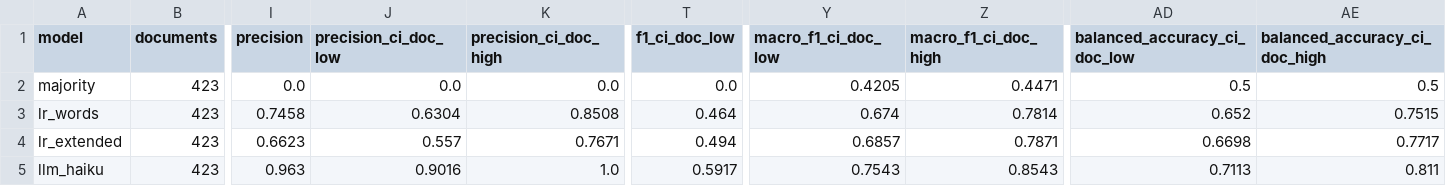
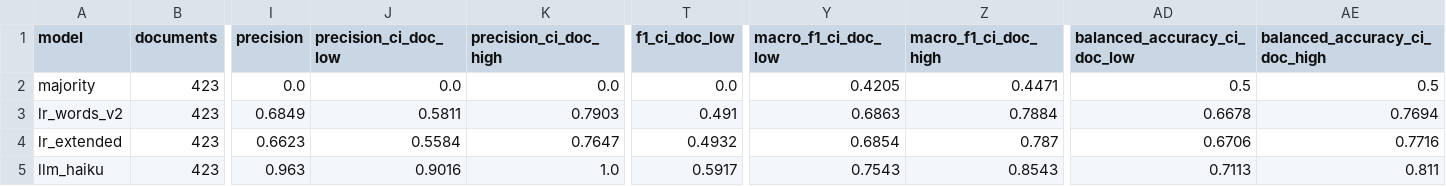
Before and after one commit to kenoja/FML-fake-news, a CSV file: results/tables/comparison_test.csv, drawn as a sheet; only a part is shown, gaps mark what is left out; removed rows and columns are numbered as before the commit, all else as after; rows hold the shown columns only; the diff names each change by its address in the sheet, - before the commit and + after, or states it on an @@ line.

```diff
--- a/results/tables/comparison_test.csv
+++ b/results/tables/comparison_test.csv
-row 3: lr_words | 423 | 0.7458 | 0.6304 | 0.8508 | 0.464 | 0.674 | 0.7814 | 0.652 | 0.7515
+row 3: lr_words_v2 | 423 | 0.6849 | 0.5811 | 0.7903 | 0.491 | 0.6863 | 0.7884 | 0.6678 | 0.7694
-J4 (precision_ci_doc_low): 0.557
+J4 (precision_ci_doc_low): 0.5584
-K4 (precision_ci_doc_high): 0.7671
+K4 (precision_ci_doc_high): 0.7647
-T4 (f1_ci_doc_low): 0.494
+T4 (f1_ci_doc_low): 0.4932
-Y4 (macro_f1_ci_doc_low): 0.6857
+Y4 (macro_f1_ci_doc_low): 0.6854
-Z4 (macro_f1_ci_doc_high): 0.7871
+Z4 (macro_f1_ci_doc_high): 0.787
-AD4 (balanced_accuracy_ci_doc_low): 0.6698
+AD4 (balanced_accuracy_ci_doc_low): 0.6706
-AE4 (balanced_accuracy_ci_doc_high): 0.7717
+AE4 (balanced_accuracy_ci_doc_high): 0.7716
```
Also changed, not shown: results/tables/ablation.csv, results/tables/error_examples.csv, 29 other files.
